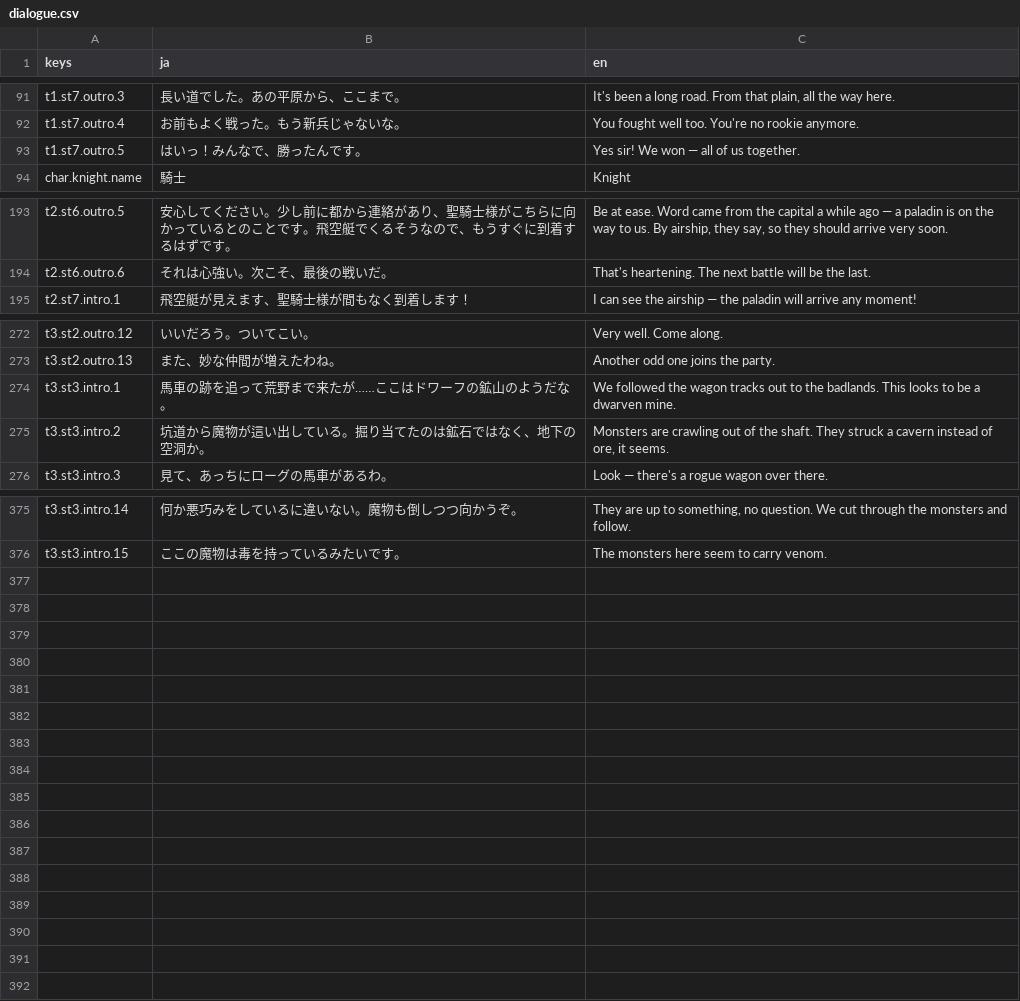
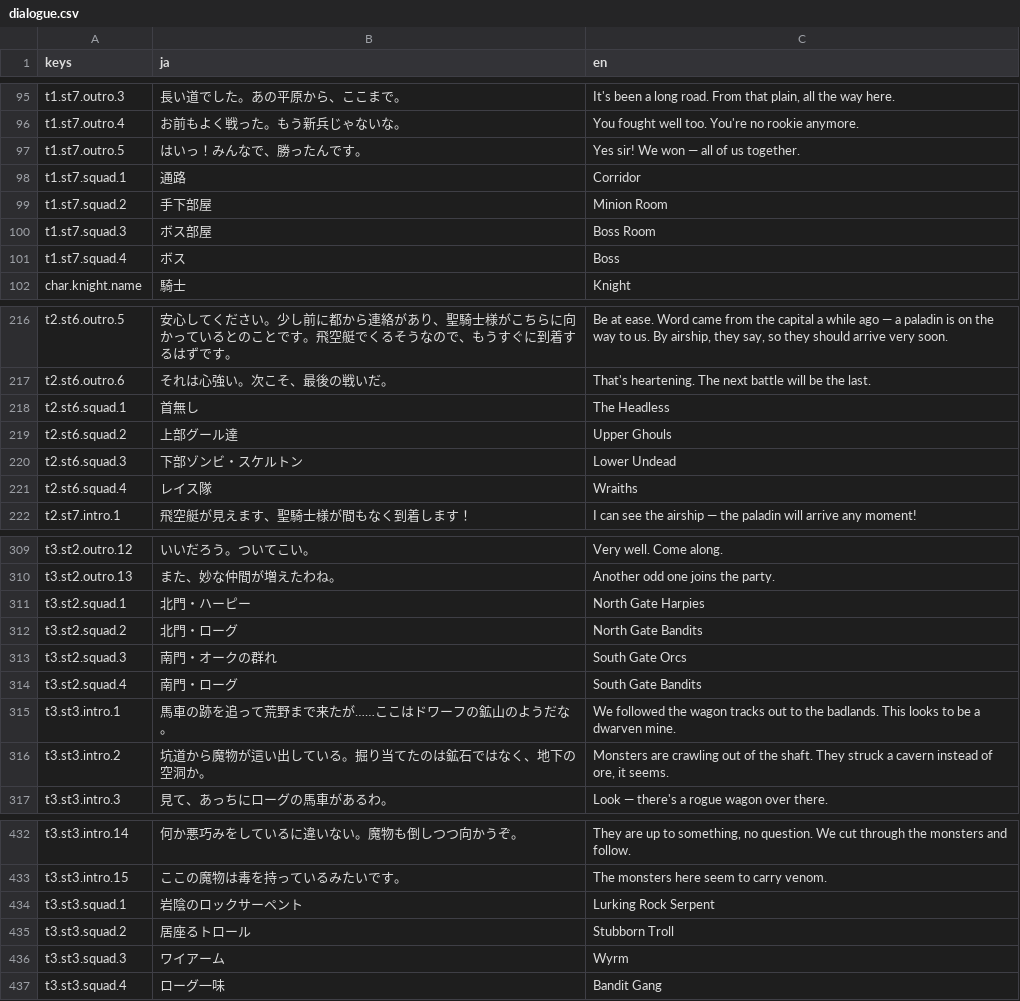
Before and after one commit to sway11466/senaris, a CSV file: godot/data/i18n/dialogue.csv, drawn as a sheet; only a part is shown, gaps mark what is left out; the diff covers the shown part only; the diff names each change by its address in the sheet, - before the commit and + after, or states it on an @@ line.

```diff
--- a/godot/data/i18n/dialogue.csv
+++ b/godot/data/i18n/dialogue.csv
+row 98: t1.st7.squad.1 | 通路 | Corridor
+row 99: t1.st7.squad.2 | 手下部屋 | Minion Room
+row 100: t1.st7.squad.3 | ボス部屋 | Boss Room
+row 101: t1.st7.squad.4 | ボス | Boss
+row 218: t2.st6.squad.1 | 首無し | The Headless
+row 219: t2.st6.squad.2 | 上部グール達 | Upper Ghouls
+row 220: t2.st6.squad.3 | 下部ゾンビ・スケルトン | Lower Undead
+row 221: t2.st6.squad.4 | レイス隊 | Wraiths
+row 311: t3.st2.squad.1 | 北門・ハーピー | North Gate Harpies
+row 312: t3.st2.squad.2 | 北門・ローグ | North Gate Bandits
+row 313: t3.st2.squad.3 | 南門・オークの群れ | South Gate Orcs
+row 314: t3.st2.squad.4 | 南門・ローグ | South Gate Bandits
+row 434: t3.st3.squad.1 | 岩陰のロックサーペント | Lurking Rock Serpent
+row 435: t3.st3.squad.2 | 居座るトロール | Stubborn Troll
+row 436: t3.st3.squad.3 | ワイアーム | Wyrm
+row 437: t3.st3.squad.4 | ローグ一味 | Bandit Gang
```
Also changed, not shown: 45 added rows elsewhere in this file, 21 other files.
